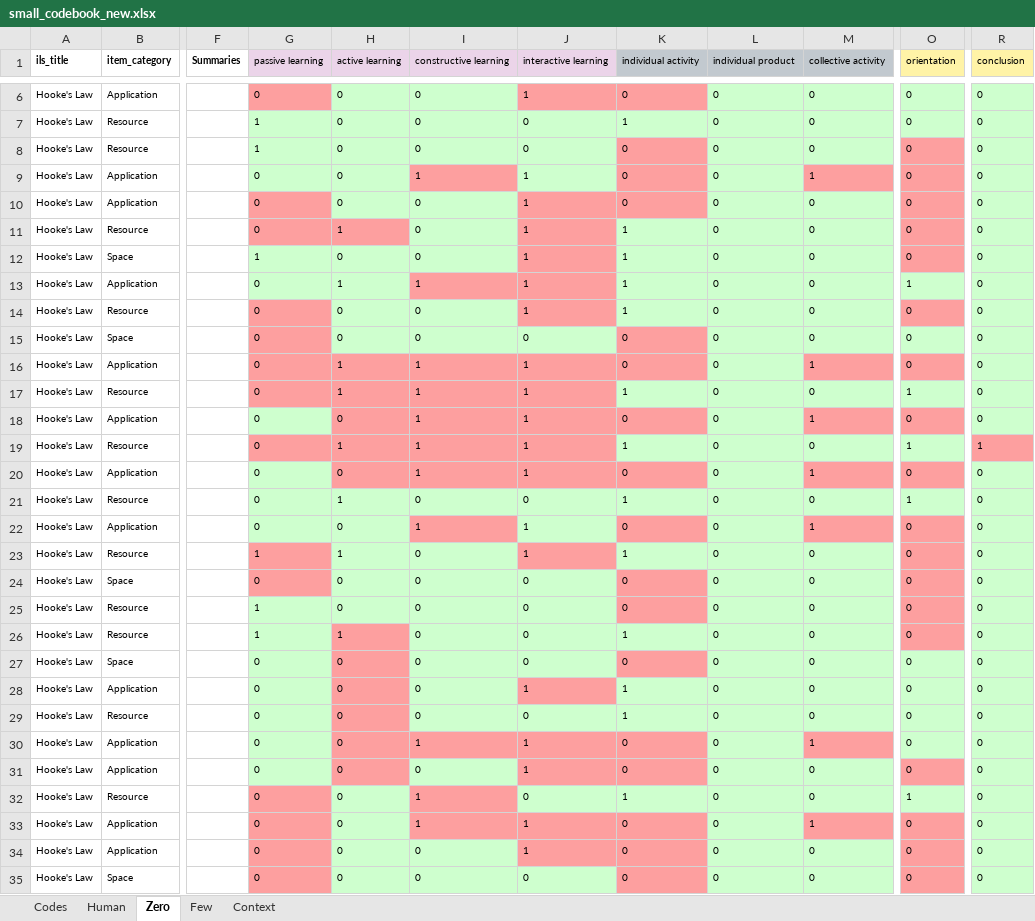
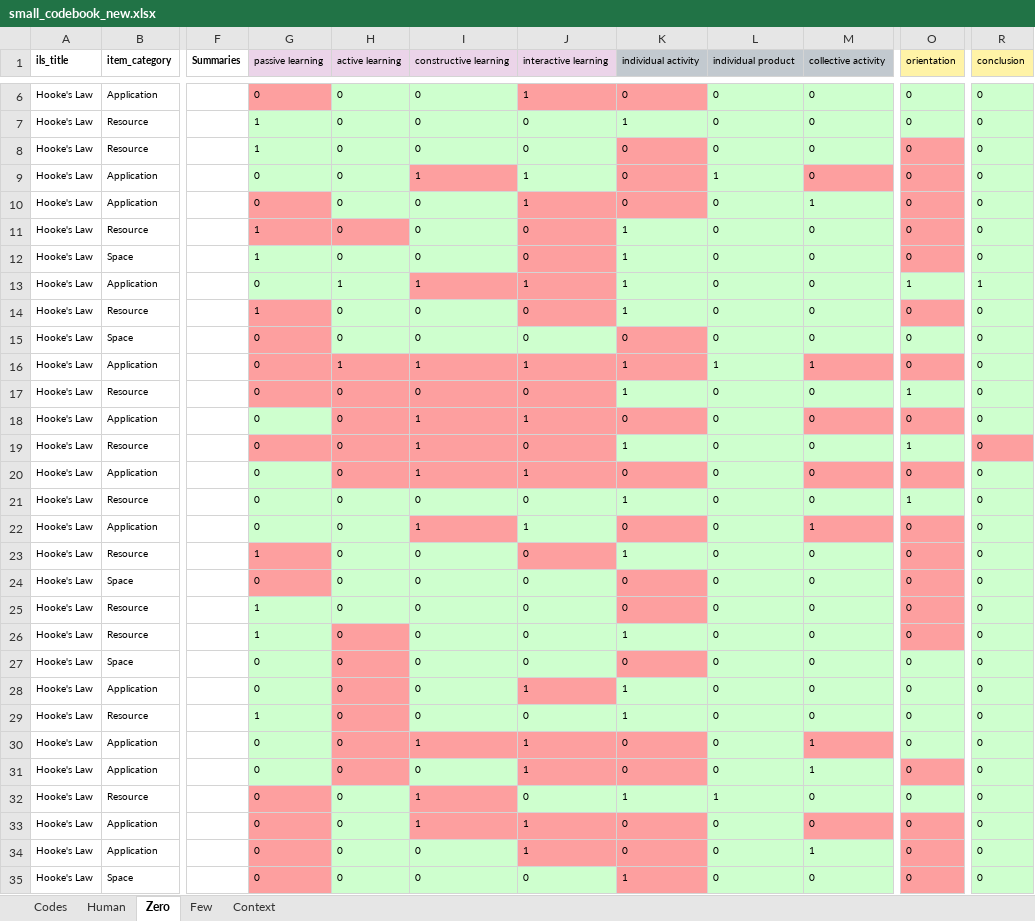
Before and after one commit to saban7/ChusCodification, an Excel workbook: small_codebook_new.xlsx, sheet Zero, drawn as a sheet; only a part is shown, gaps mark what is left out; values as stored, in another font and other column widths than the file's, no borders; the diff covers the shown part only; the diff names each change by its address in the sheet, - before the commit and + after, or states it on an @@ line.

```diff
--- a/small_codebook_new.xlsx (sheet Zero)
+++ b/small_codebook_new.xlsx (sheet Zero)
-L9 (individual product): 0
+L9 (individual product): 1
-M9 (collective activity): 1
+M9 (collective activity): 0
-M10 (collective activity): 0
+M10 (collective activity): 1
-G11 (passive learning): 0
+G11 (passive learning): 1
-H11 (active learning): 1
+H11 (active learning): 0
-J11:J12 (interactive learning): 1
+J11:J12 (interactive learning): 0
-R13 (conclusion): 0
+R13 (conclusion): 1
-G14 (passive learning): 0
+G14 (passive learning): 1
-J14 (interactive learning): 1
+J14 (interactive learning): 0
-K16 (individual activity): 0
+K16 (individual activity): 1
-L16 (individual product): 0
+L16 (individual product): 1
-H17 (active learning): 1
+H17 (active learning): 0
-I17 (constructive learning): 1
+I17 (constructive learning): 0
-J17 (interactive learning): 1
+J17 (interactive learning): 0
-M18 (collective activity): 1
+M18 (collective activity): 0
-H19 (active learning): 1
+H19 (active learning): 0
-J19 (interactive learning): 1
+J19 (interactive learning): 0
-R19 (conclusion): 1
+R19 (conclusion): 0
-M20 (collective activity): 1
+M20 (collective activity): 0
-H21 (active learning): 1
+H21 (active learning): 0
-H23 (active learning): 1
+H23 (active learning): 0
-J23 (interactive learning): 1
+J23 (interactive learning): 0
-H26 (active learning): 1
+H26 (active learning): 0
-G29 (passive learning): 0
+G29 (passive learning): 1
-M31 (collective activity): 0
+M31 (collective activity): 1
-L32 (individual product): 0
+L32 (individual product): 1
-O32 (orientation): 1
+O32 (orientation): 0
-M33 (collective activity): 1
+M33 (collective activity): 0
-M34 (collective activity): 0
+M34 (collective activity): 1
-K35 (individual activity): 0
+K35 (individual activity): 1
```
Also changed, not shown: 4 edited cells elsewhere in this sheet, sheet Context, sheet Few, 2 other files.
